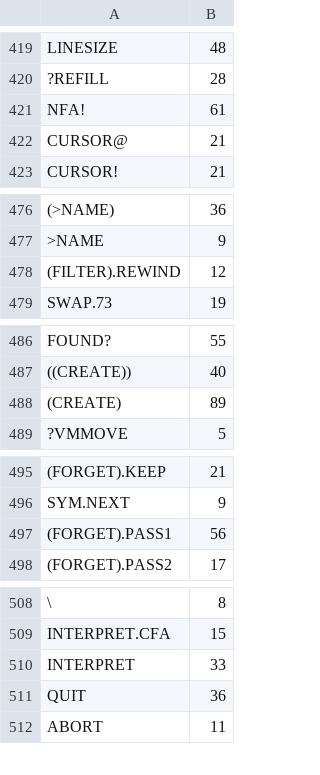
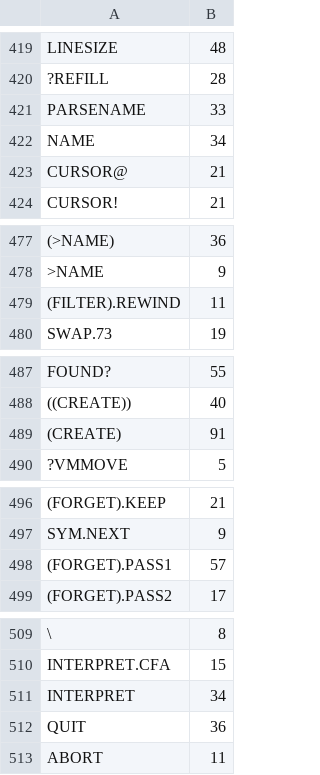
Before and after one commit to chitselb/pettil, a CSV file: docs/sizes.csv, drawn as a sheet; only a part is shown, gaps mark what is left out; removed rows and columns are numbered as before the commit, all else as after; the diff covers the shown part only; the diff names each change by its address in the sheet, - before the commit and + after, or states it on an @@ line.

```diff
--- a/docs/sizes.csv
+++ b/docs/sizes.csv
-row 421: NFA! | 61
+row 421: PARSENAME | 33
+row 422: NAME | 34
-B479: 12
+B479: 11
-B489: 89
+B489: 91
-B498: 56
+B498: 57
-B511: 33
+B511: 34
```
Also changed, not shown: 4 edited cells elsewhere in this file, 3 other files.
